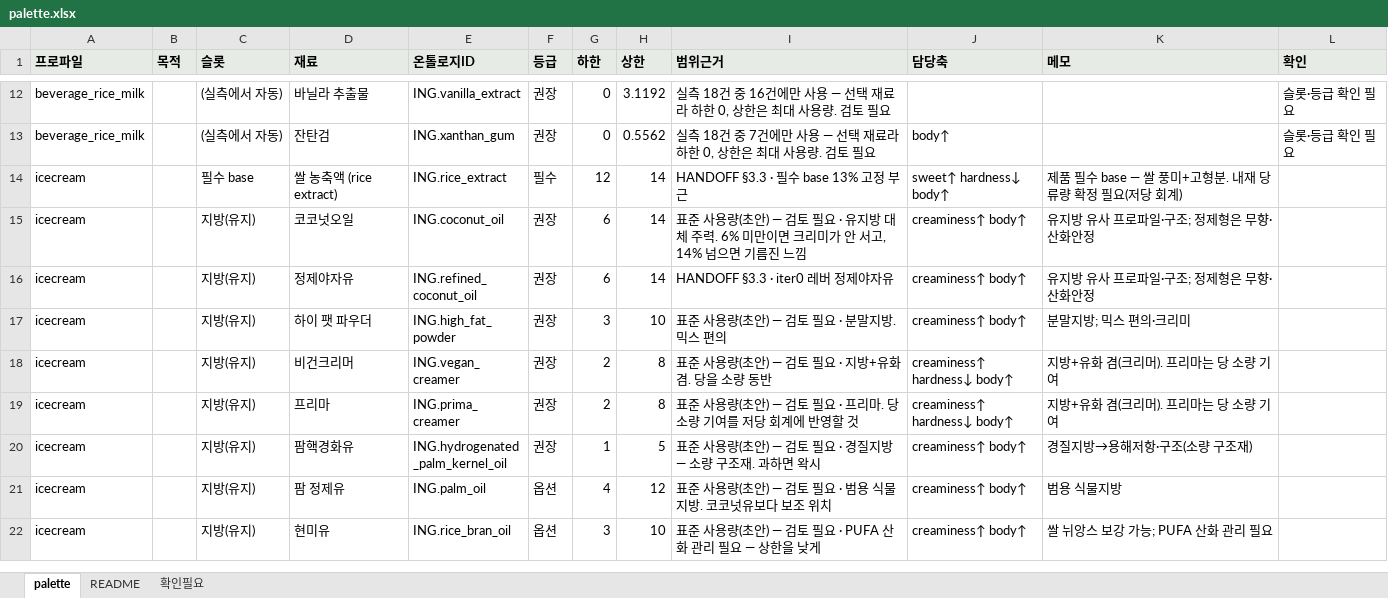
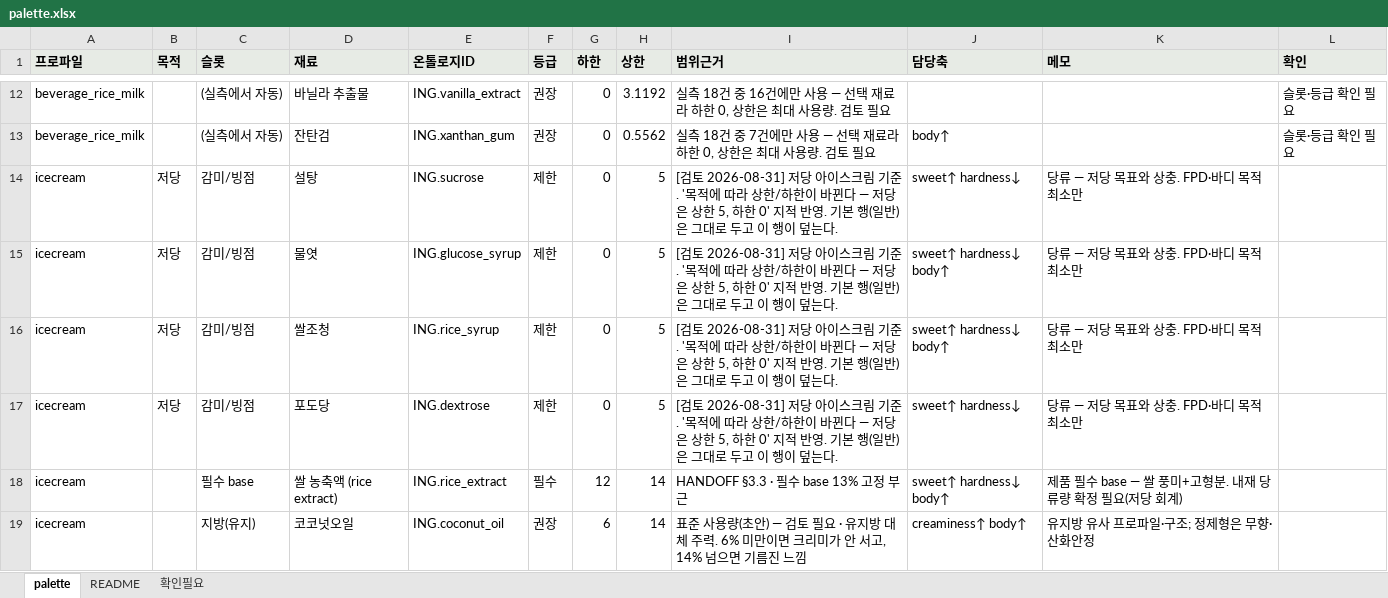
Before and after one commit to kimsy9310/Remi1.0, an Excel workbook: data/palette.xlsx, sheet palette, drawn as a sheet; only a part is shown, gaps mark what is left out; the shorter side is filled out with more unchanged rows; values as stored, in another font and other column widths than the file's, no borders; the diff names each change by its address in the sheet, - before the commit and + after, or states it on an @@ line.

```diff
--- a/data/palette.xlsx (sheet palette)
+++ b/data/palette.xlsx (sheet palette)
+row 14: icecream | 저당 | 감미/빙점 | 설탕 | ING.sucrose | 제한 | 0 | 5 | [검토 2026-08-31] 저당 아이스크림 기준. '목적에 따라 상한/하한이 바뀐다 — 저당은 상한 5, 하한 0' 지적 반영. 기본 행(일반)은 그대로 두고 이 행이 덮는다. | sweet↑ hardness↓ | 당류 — 저당 목표와 상충. FPD·바디 목적 최소만
+row 15: icecream | 저당 | 감미/빙점 | 물엿 | ING.glucose_syrup | 제한 | 0 | 5 | [검토 2026-08-31] 저당 아이스크림 기준. '목적에 따라 상한/하한이 바뀐다 — 저당은 상한 5, 하한 0' 지적 반영. 기본 행(일반)은 그대로 두고 이 행이 덮는다. | sweet↑ hardness↓ body↑ | 당류 — 저당 목표와 상충. FPD·바디 목적 최소만
+row 16: icecream | 저당 | 감미/빙점 | 쌀조청 | ING.rice_syrup | 제한 | 0 | 5 | [검토 2026-08-31] 저당 아이스크림 기준. '목적에 따라 상한/하한이 바뀐다 — 저당은 상한 5, 하한 0' 지적 반영. 기본 행(일반)은 그대로 두고 이 행이 덮는다. | sweet↑ hardness↓ body↑ | 당류 — 저당 목표와 상충. FPD·바디 목적 최소만
+row 17: icecream | 저당 | 감미/빙점 | 포도당 | ING.dextrose | 제한 | 0 | 5 | [검토 2026-08-31] 저당 아이스크림 기준. '목적에 따라 상한/하한이 바뀐다 — 저당은 상한 5, 하한 0' 지적 반영. 기본 행(일반)은 그대로 두고 이 행이 덮는다. | sweet↑ hardness↓ | 당류 — 저당 목표와 상충. FPD·바디 목적 최소만
```
Also changed, not shown: 3 other files.
